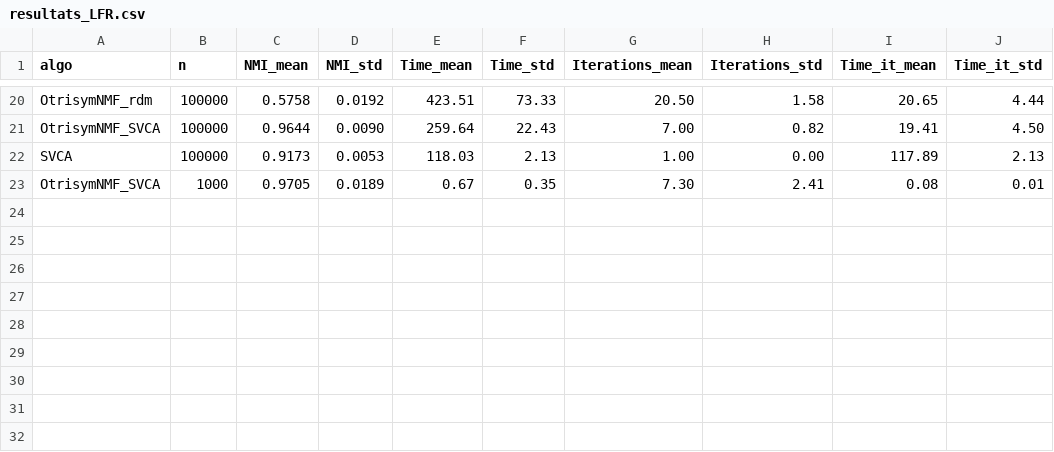
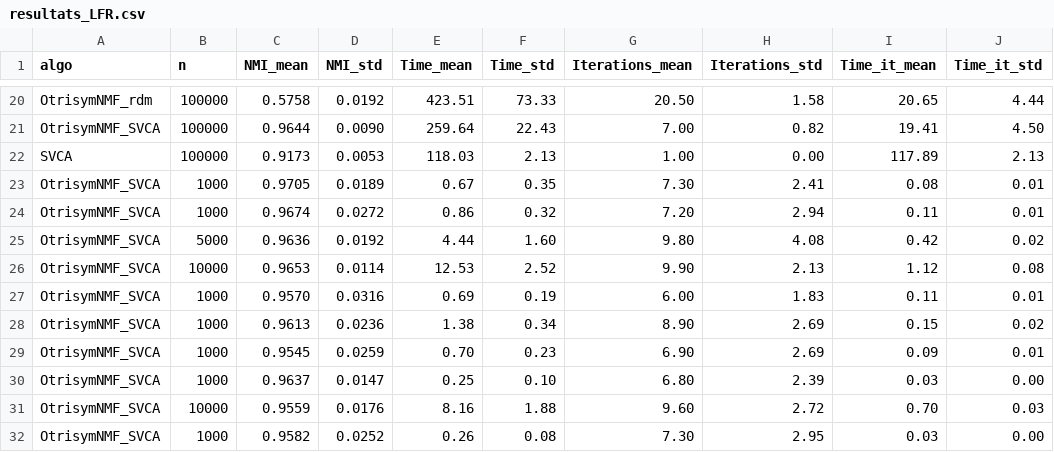
Before and after one commit to Alexia1305/OtrisymNMF_DCBM, a CSV file: matlab/resultats_LFR.csv, drawn as a sheet; only a part is shown, gaps mark what is left out; the diff names each change by its address in the sheet, - before the commit and + after, or states it on an @@ line.

```diff
--- a/matlab/resultats_LFR.csv
+++ b/matlab/resultats_LFR.csv
+row 24: OtrisymNMF_SVCA | 1000 | 0.9674 | 0.0272 | 0.86 | 0.32 | 7.20 | 2.94 | 0.11 | 0.01
+row 25: OtrisymNMF_SVCA | 5000 | 0.9636 | 0.0192 | 4.44 | 1.60 | 9.80 | 4.08 | 0.42 | 0.02
+row 26: OtrisymNMF_SVCA | 10000 | 0.9653 | 0.0114 | 12.53 | 2.52 | 9.90 | 2.13 | 1.12 | 0.08
+row 27: OtrisymNMF_SVCA | 1000 | 0.9570 | 0.0316 | 0.69 | 0.19 | 6.00 | 1.83 | 0.11 | 0.01
+row 28: OtrisymNMF_SVCA | 1000 | 0.9613 | 0.0236 | 1.38 | 0.34 | 8.90 | 2.69 | 0.15 | 0.02
+row 29: OtrisymNMF_SVCA | 1000 | 0.9545 | 0.0259 | 0.70 | 0.23 | 6.90 | 2.69 | 0.09 | 0.01
+row 30: OtrisymNMF_SVCA | 1000 | 0.9637 | 0.0147 | 0.25 | 0.10 | 6.80 | 2.39 | 0.03 | 0.00
+row 31: OtrisymNMF_SVCA | 10000 | 0.9559 | 0.0176 | 8.16 | 1.88 | 9.60 | 2.72 | 0.70 | 0.03
+row 32: OtrisymNMF_SVCA | 1000 | 0.9582 | 0.0252 | 0.26 | 0.08 | 7.30 | 2.95 | 0.03 | 0.00
```
Also changed, not shown: 8 other files.
